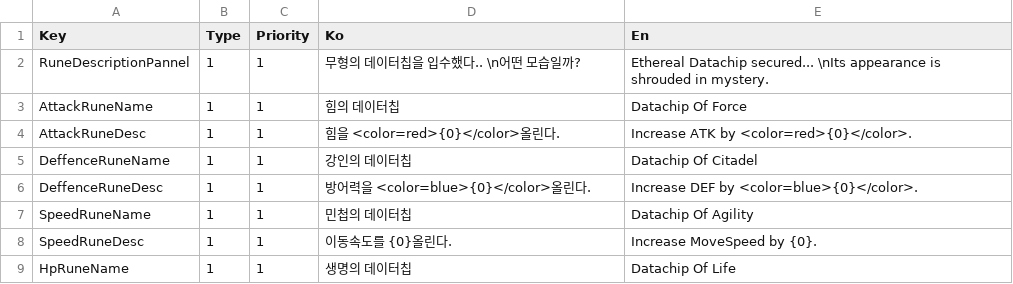
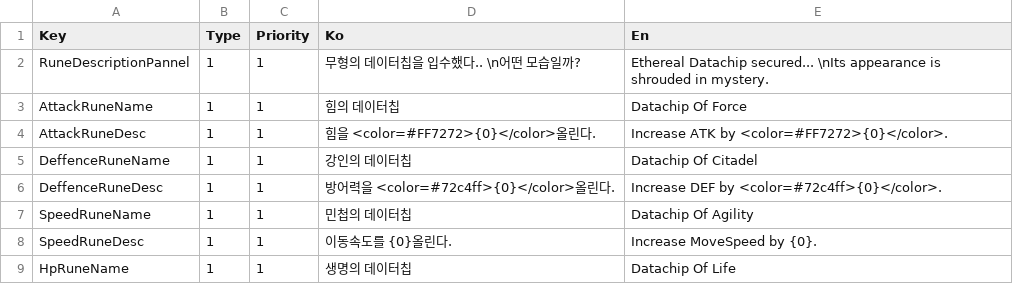
Before and after one commit to oty0365/Voxelator, a CSV file: Assets/Resources/Texts/Voxcelator_DataChip.csv, drawn as a sheet; only a part is shown.

```diff
--- a/Assets/Resources/Texts/Voxcelator_DataChip.csv
+++ b/Assets/Resources/Texts/Voxcelator_DataChip.csv
@@ -3,5 +3,5 @@ RuneDescriptionPannel,1,1,무형의 데이터칩을 입수했다.. \n어떤 모
 AttackRuneName,1,1,힘의 데이터칩,Datachip Of Force
-AttackRuneDesc,1,1,힘을 <color=red>{0}</color>올린다.,Increase ATK by <color=red>{0}</color>.
+AttackRuneDesc,1,1,힘을 <color=#FF7272>{0}</color>올린다.,Increase ATK by <color=#FF7272>{0}</color>.
 DeffenceRuneName,1,1,강인의 데이터칩,Datachip Of Citadel
-DeffenceRuneDesc,1,1,방어력을 <color=blue>{0}</color>올린다.,Increase DEF by <color=blue>{0}</color>.
+DeffenceRuneDesc,1,1,방어력을 <color=#72c4ff>{0}</color>올린다.,Increase DEF by <color=#72c4ff>{0}</color>.
 SpeedRuneName,1,1,민첩의 데이터칩,Datachip Of Agility
```
Also changed, not shown: 23 other files.
